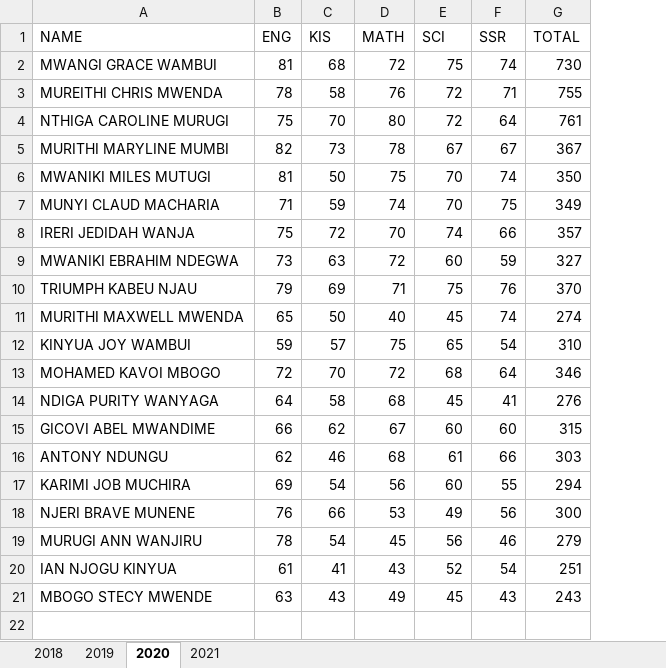
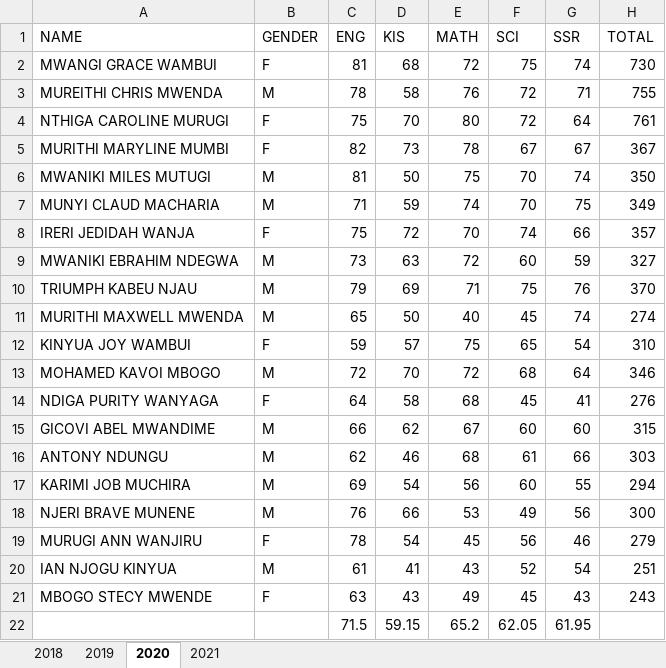
Before and after one commit to wanjiru517/silverstream, an Excel workbook: KCPE RESULTS.xlsx, sheet 2020, drawn as a sheet; values as stored, in another font and other column widths than the file's, no borders; the diff names each change by its address in the sheet, - before the commit and + after, or states it on an @@ line.

```diff
--- a/KCPE RESULTS.xlsx (sheet 2020)
+++ b/KCPE RESULTS.xlsx (sheet 2020)
+column B (GENDER), rows 2-21: F | M | F | F | M | M | F | M | M | M | F | M | F | M | M | M | M | F | M | F
+row 22:  |  | 71.5 | 59.15 | 65.2 | 62.05 | 61.95
```
Also changed, not shown: sheet 2019, sheet 2021, 1 other file.
